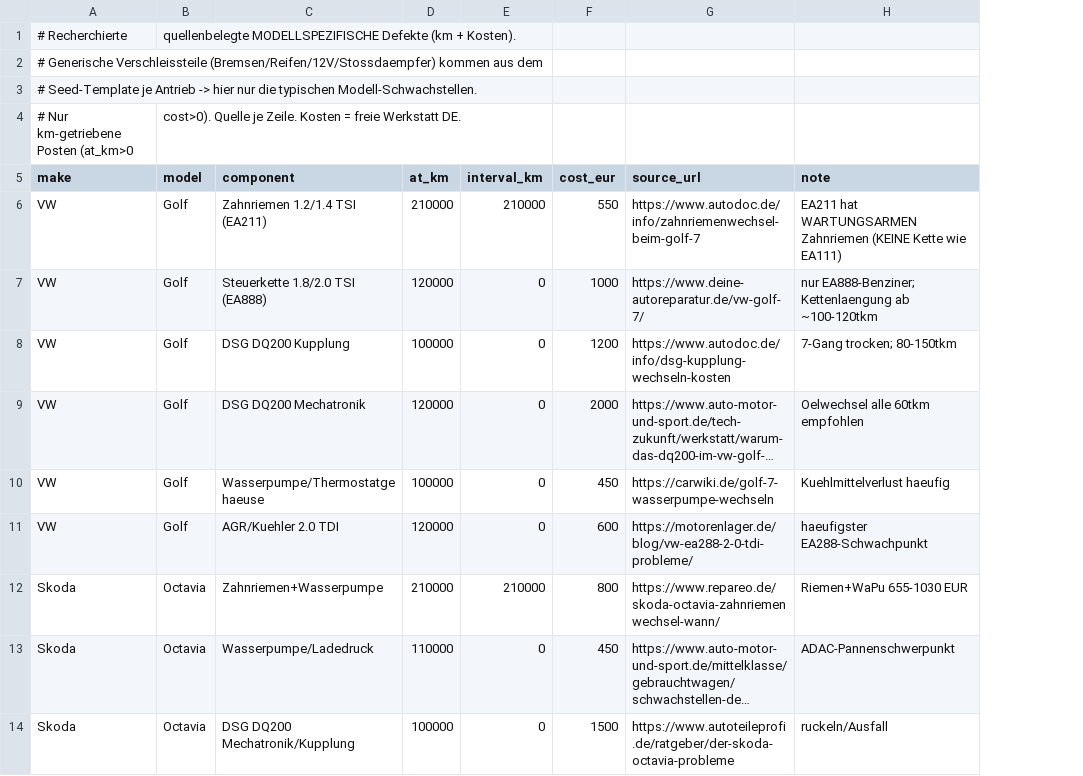
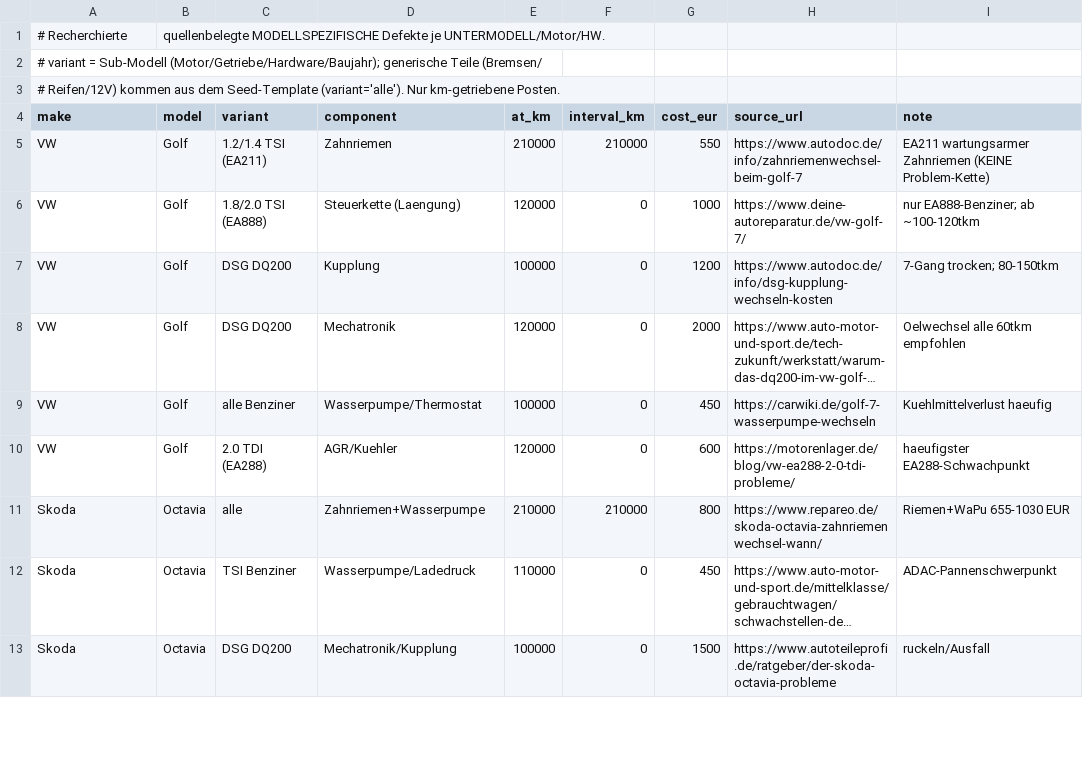
Before and after one commit to ReinerHohn/auto-bewertung, a CSV file: data/wear_real.csv, drawn as a sheet; only a part is shown; long unchanged cells end in …; removed rows and columns are numbered as before the commit, all else as after; the diff covers the shown part only; the diff names each change by its address in the sheet, - before the commit and + after, or states it on an @@ line.

```diff
--- a/data/wear_real.csv
+++ b/data/wear_real.csv
+column C (variant), rows 5-13: 1.2/1.4 TSI (EA211) | 1.8/2.0 TSI (EA888) | DSG DQ200 | DSG DQ200 | alle Benziner | 2.0 TDI (EA288) | alle | TSI Benziner | DSG DQ200
-B1 (model): …MODELLSPEZIFISCHE Defekte (km + Kosten).
+B1 (model): …MODELLSPEZIFISCHE Defekte je UNTERMODELL/Motor/HW.
-A2 (make): # Generische Verschleissteile (Bremsen/Reifen/12V/Stossdaempfer) kommen aus dem
+A2 (make): # variant = Sub-Modell (Motor/Getriebe/Hardware/Baujahr); generische Teile (Bremsen/
-A3 (make): # Seed-Template je Antrieb -> hier nur die typischen Modell-Schwachstellen.
+A3 (make): # Reifen/12V) kommen aus dem Seed-Template (variant='alle'). Nur km-getriebene Posten.
-row 4: # Nur km-getriebene Posten (at_km>0 | cost>0). Quelle je Zeile. Kosten = freie Werkstatt DE.
-D5 (component): Zahnriemen 1.2/1.4 TSI (EA211)
+D5 (component): Zahnriemen
-I5 (note): EA211 hat WARTUNGSARMEN Zahnriemen (KEINE Kette wie EA111)
+I5 (note): EA211 wartungsarmer Zahnriemen (KEINE Problem-Kette)
-D6 (component): Steuerkette 1.8/2.0 TSI (EA888)
+D6 (component): Steuerkette (Laengung)
-I6 (note): nur EA888-Benziner; Kettenlaengung ab ~100-120tkm
+I6 (note): nur EA888-Benziner; ab ~100-120tkm
-D7 (component): DSG DQ200 Kupplung
+D7 (component): Kupplung
-D8 (component): DSG DQ200 Mechatronik
+D8 (component): Mechatronik
-D9 (component): Wasserpumpe/Thermostatgehaeuse
+D9 (component): Wasserpumpe/Thermostat
-D10 (component): AGR/Kuehler 2.0 TDI
+D10 (component): AGR/Kuehler
-D13 (component): DSG DQ200 Mechatronik/Kupplung
+D13 (component): Mechatronik/Kupplung
```
Also changed, not shown: 45 edited cells elsewhere in this file, 5 other files.
